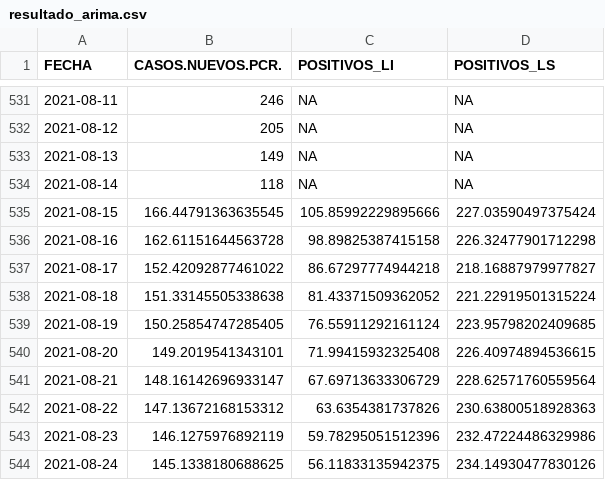
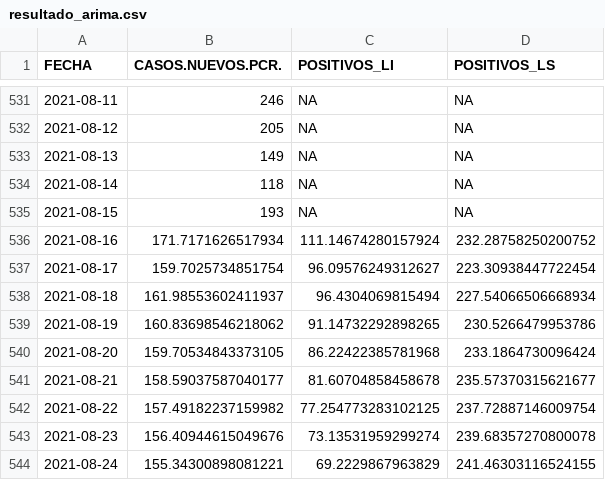
Before and after one commit to icane/covid19-rho, a CSV file: resultado_arima.csv, drawn as a sheet; only a part is shown, gaps mark what is left out; the diff covers the shown part only.

Commit message:
Actualizado a 17/08/2021

```diff
--- a/resultado_arima.csv
+++ b/resultado_arima.csv
@@ -534,11 +534,11 @@ FECHA,CASOS.NUEVOS.PCR.,POSITIVOS_LI,POSITIVOS_LS
 2021-08-14,118,NA,NA
-2021-08-15,166.44791363635545,105.85992229895666,227.03590497375424
-2021-08-16,162.61151644563728,98.89825387415158,226.32477901712298
-2021-08-17,152.42092877461022,86.67297774944218,218.16887979977827
-2021-08-18,151.33145505338638,81.43371509362052,221.22919501315224
-2021-08-19,150.25854747285405,76.55911292161124,223.95798202409685
-2021-08-20,149.2019541343101,71.99415932325408,226.40974894536615
-2021-08-21,148.16142696933147,67.69713633306729,228.62571760559564
-2021-08-22,147.13672168153312,63.6354381737826,230.63800518928363
-2021-08-23,146.1275976892119,59.78295051512396,232.47224486329986
-2021-08-24,145.1338180688625,56.11833135942375,234.14930477830126
+2021-08-15,193,NA,NA
+2021-08-16,171.7171626517934,111.14674280157924,232.28758250200752
+2021-08-17,159.7025734851754,96.09576249312627,223.30938447722454
+2021-08-18,161.98553602411937,96.4304069815494,227.54066506668934
+2021-08-19,160.83698546218062,91.14732292898265,230.5266479953786
+2021-08-20,159.70534843373105,86.22422385781968,233.1864730096424
+2021-08-21,158.59037587040177,81.60704858458678,235.57370315621677
+2021-08-22,157.49182237159982,77.254773283102125,237.72887146009754
+2021-08-23,156.40944615049676,73.13531959299274,239.68357270800078
+2021-08-24,155.34300898081221,69.2229867963829,241.46303116524155
```
Also changed, not shown: 1 added row and 12 edited cells elsewhere in this file.
